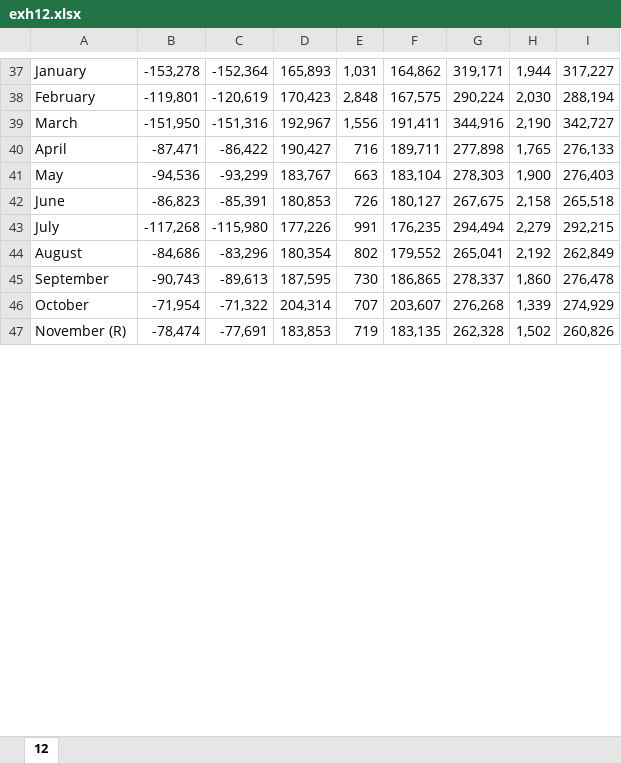
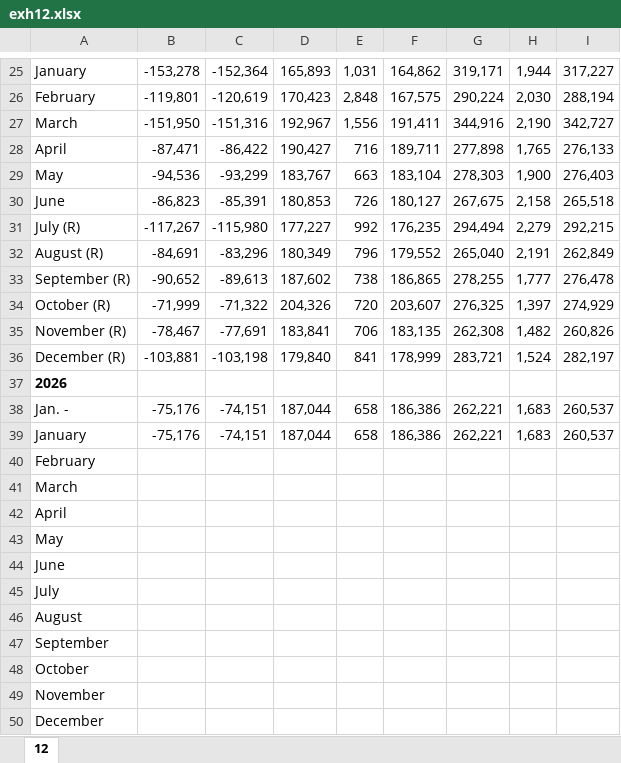
Before and after one commit to ericayork/trade_data, an Excel workbook: exh12.xlsx, sheet 12, drawn as a sheet; only a part is shown, gaps mark what is left out; values as stored, in another font and other column widths than the file's, no borders; removed rows and columns are numbered as before the commit, all else as after; the diff covers the shown part only; the diff names each change by its address in the sheet, - before the commit and + after, or states it on an @@ line.

```diff
--- a/exh12.xlsx (sheet 12)
+++ b/exh12.xlsx (sheet 12)
-A31: July
+A31: July (R)
-B31: -117,268
+B31: -117,267
-D31: 177,226
+D31: 177,227
-E31: 991
+E31: 992
-row 44: August | -84,686 | -83,296 | 180,354 | 802 | 179,552 | 265,041 | 2,192 | 262,849
-row 45: September | -90,743 | -89,613 | 187,595 | 730 | 186,865 | 278,337 | 1,860 | 276,478
-row 46: October | -71,954 | -71,322 | 204,314 | 707 | 203,607 | 276,268 | 1,339 | 274,929
+row 32: August (R) | -84,691 | -83,296 | 180,349 | 796 | 179,552 | 265,040 | 2,191 | 262,849
+row 33: September (R) | -90,652 | -89,613 | 187,602 | 738 | 186,865 | 278,255 | 1,777 | 276,478
+row 34: October (R) | -71,999 | -71,322 | 204,326 | 720 | 203,607 | 276,325 | 1,397 | 274,929
-B35: -78,474
+B35: -78,467
-D35: 183,853
+D35: 183,841
-E35: 719
+E35: 706
-G35: 262,328
+G35: 262,308
-H35: 1,502
+H35: 1,482
+row 36: December (R) | -103,881 | -103,198 | 179,840 | 841 | 178,999 | 283,721 | 1,524 | 282,197
+row 37: 2026
+row 38: Jan. - | -75,176 | -74,151 | 187,044 | 658 | 186,386 | 262,221 | 1,683 | 260,537
+row 39: January | -75,176 | -74,151 | 187,044 | 658 | 186,386 | 262,221 | 1,683 | 260,537
+row 40: February
+row 41: March
+row 42: April
+row 43: May
+row 44: June
+row 45: July
+row 46: August
+row 47: September
+row 48: October
+row 49: November
+row 50: December
```
Also changed, not shown: 4 added rows, 17 removed rows and 2 edited cells elsewhere in this sheet, exh1.xlsx, 6 other files.
